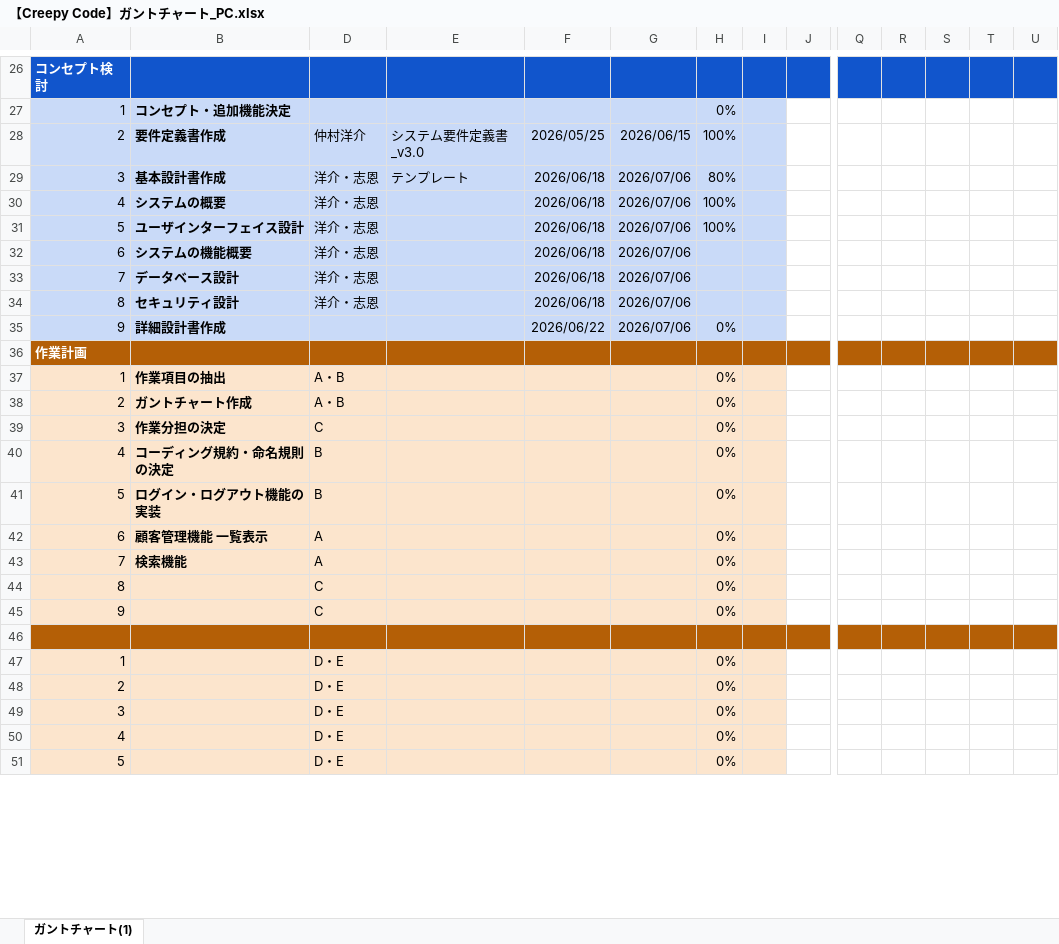
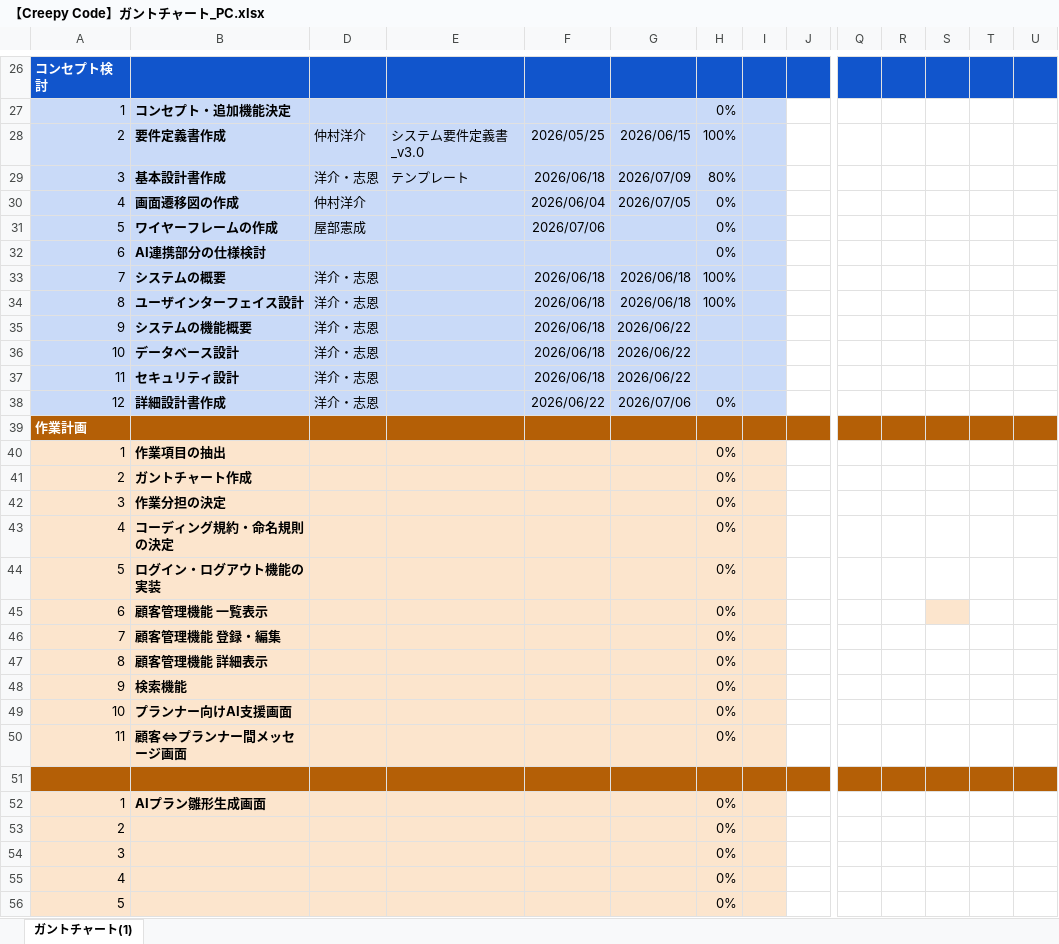
Before and after one commit to youkun1505-stack/Creepy-Code, an Excel workbook: docs/【Creepy Code】ガントチャート_PC.xlsx, sheet ガントチャート(1), drawn as a sheet; only a part is shown, gaps mark what is left out; values as stored, in another font and other column widths than the file's, no borders; conditional formats not drawn; addresses are those after the commit; rows hold the shown columns only; the diff covers the shown part only; the diff names each change by its address in the sheet, - before the commit and + after, or states it on an @@ line.

Commit message:
作業内容、担当者、開始日の内容追加

```diff
--- a/docs/【Creepy Code】ガントチャート_PC.xlsx (sheet ガントチャート(1))
+++ b/docs/【Creepy Code】ガントチャート_PC.xlsx (sheet ガントチャート(1))
-G29: 2026/07/06
+G29: 2026/07/09
+row 30: 4 | 画面遷移図の作成 | 仲村洋介 |  | 2026/06/04 | 2026/07/05 | 0%
+row 31: 5 | ワイヤーフレームの作成 | 屋部憲成 |  | 2026/07/06 |  | 0%
+row 32: 6 | AI連携部分の仕様検討 |  |  |  |  | 0%
-A33: 4
+A33: 7
-G33:G34: 2026/07/06
+G33:G34: 2026/06/18
-A34: 5
+A34: 8
-A35: 6
+A35: 9
-G35:G37: 2026/07/06
+G35:G37: 2026/06/22
-A36: 7
+A36: 10
-A37: 8
+A37: 11
-A38: 9
+A38: 12
-D38: (empty)
+D38: 洋介・志恩
-D40:D41: A・B
+D40:D41: (empty)
-D42: C
+D42: (empty)
-D43:D44: B
+D43:D44: (empty)
-D45: A
+D45: (empty)
-S45 fill: none
+S45 fill: #FCE5CD
+row 46: 7 | 顧客管理機能 登録・編集 |  |  |  |  | 0%
+row 47: 8 | 顧客管理機能 詳細表示 |  |  |  |  | 0%
-A48: 7
+A48: 9
-D48: A
+D48: (empty)
-A49: 8
+A49: 10
-B49: (empty)
+B49: プランナー向けAI支援画面
-D49:D50: C
+D49:D50: (empty)
-A50: 9
+A50: 11
-B50: (empty)
+B50: 顧客⇔プランナー間メッセージ画面
-B52: (empty)
+B52: AIプラン雛形生成画面
-D52:D56: D・E
+D52:D56: (empty)
```
Also changed, not shown: 33 edited cells elsewhere in this sheet.
